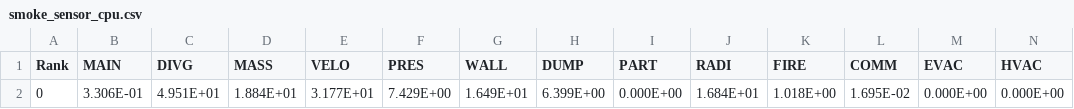
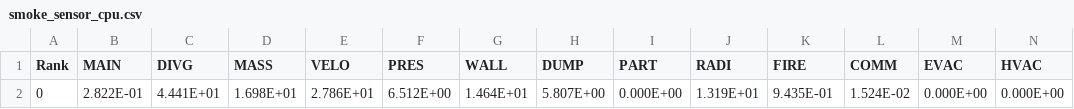
Before and after one commit to JuPedSim/jpsfire, a CSV file: A_smoke_sensor/FDS/smoke_sensor_cpu.csv, drawn as a sheet; only a part is shown; removed rows and columns are numbered as before the commit, all else as after; rows hold the shown columns only; the diff names each change by its address in the sheet, - before the commit and + after, or states it on an @@ line.

```diff
--- a/A_smoke_sensor/FDS/smoke_sensor_cpu.csv
+++ b/A_smoke_sensor/FDS/smoke_sensor_cpu.csv
-row 2: 0 | 3.306E-01 | 4.951E+01 | 1.884E+01 | 3.177E+01 | 7.429E+00 | 1.649E+01 | 6.399E+00 | 0.000E+00 | 1.684E+01 | 1.018E+00 | 1.695E-02 | 0.000E+00 | 0.000E+00
+row 2: 0 | 2.822E-01 | 4.441E+01 | 1.698E+01 | 2.786E+01 | 6.512E+00 | 1.464E+01 | 5.807E+00 | 0.000E+00 | 1.319E+01 | 9.435E-01 | 1.524E-02 | 0.000E+00 | 0.000E+00
```
Also changed, not shown: 6 other files.
